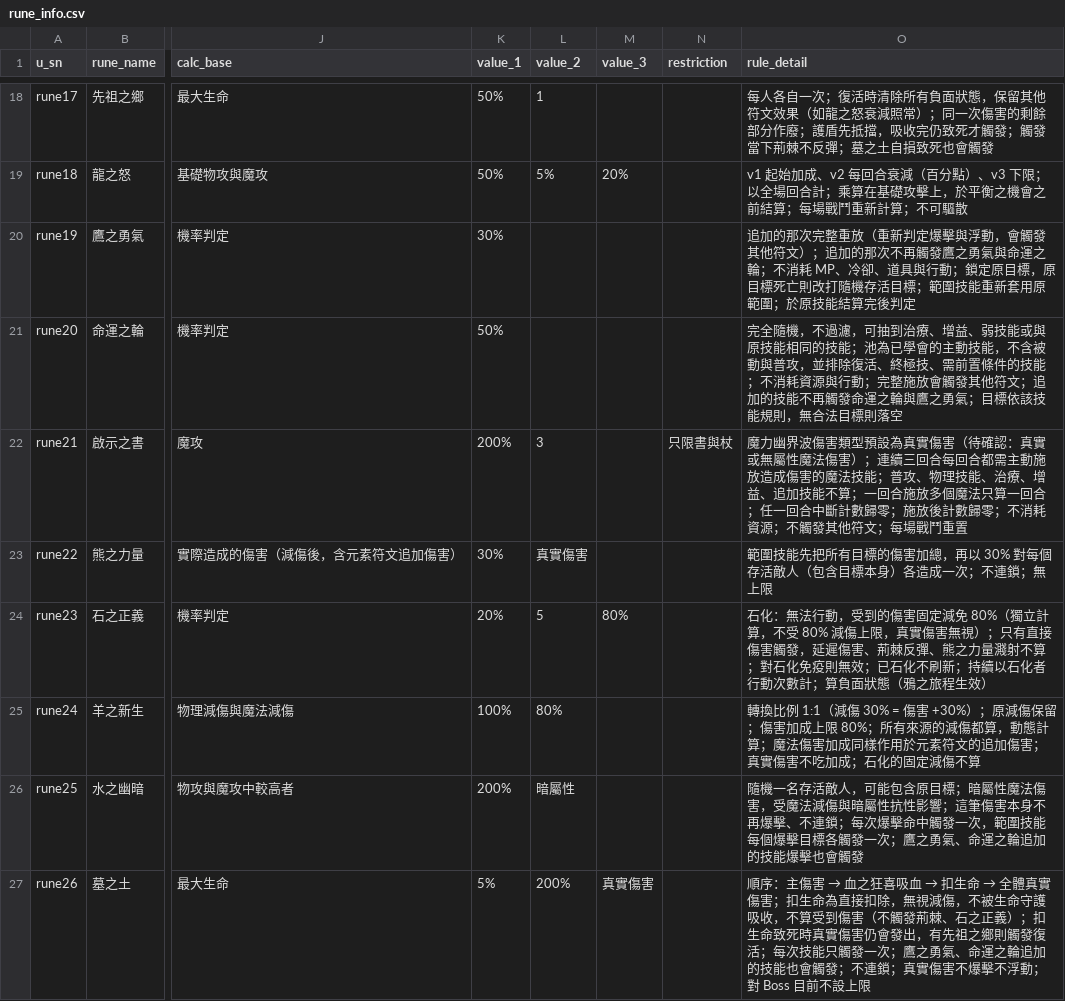
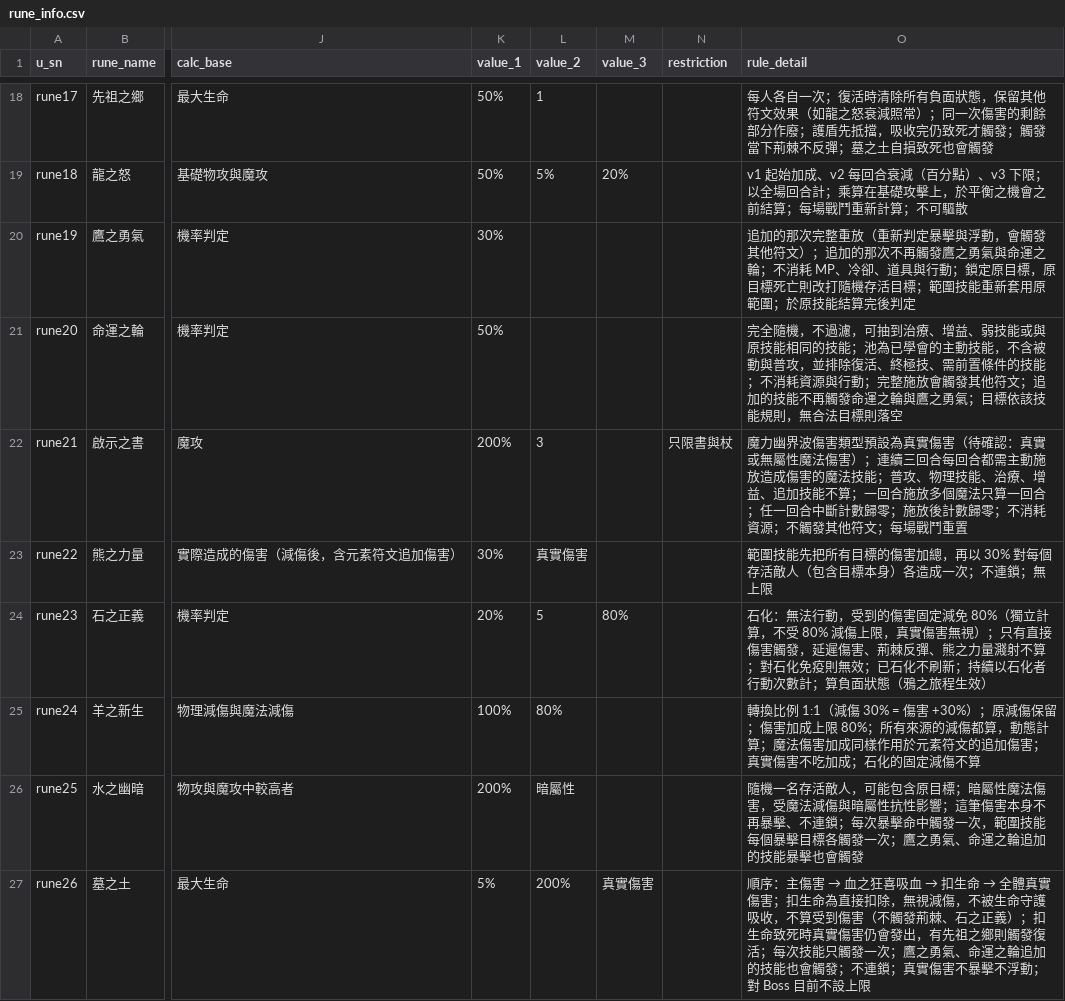
Before and after one commit to minruuwu/bigadventure, a CSV file: assets/data/rune_info.csv, drawn as a sheet; only a part is shown, gaps mark what is left out; the diff names each change by its address in the sheet, - before the commit and + after, or states it on an @@ line.

Commit message:
Update rune_info.csv with new rune entries

```diff
--- a/assets/data/rune_info.csv
+++ b/assets/data/rune_info.csv
-O20 (rule_detail): …重新判定爆擊與浮動…
+O20 (rule_detail): …重新判定暴擊與浮動…
-O26 (rule_detail): …本身不再爆擊、不連鎖；每次爆擊命中觸發一次，範圍技能每個爆擊目標各觸發一次；鷹之勇氣、命運之輪追加的技能爆擊也會觸…
+O26 (rule_detail): …本身不再暴擊、不連鎖；每次暴擊命中觸發一次，範圍技能每個暴擊目標各觸發一次；鷹之勇氣、命運之輪追加的技能暴擊也會觸…
-O27 (rule_detail): …實傷害不爆擊不浮動…
+O27 (rule_detail): …實傷害不暴擊不浮動…
```
